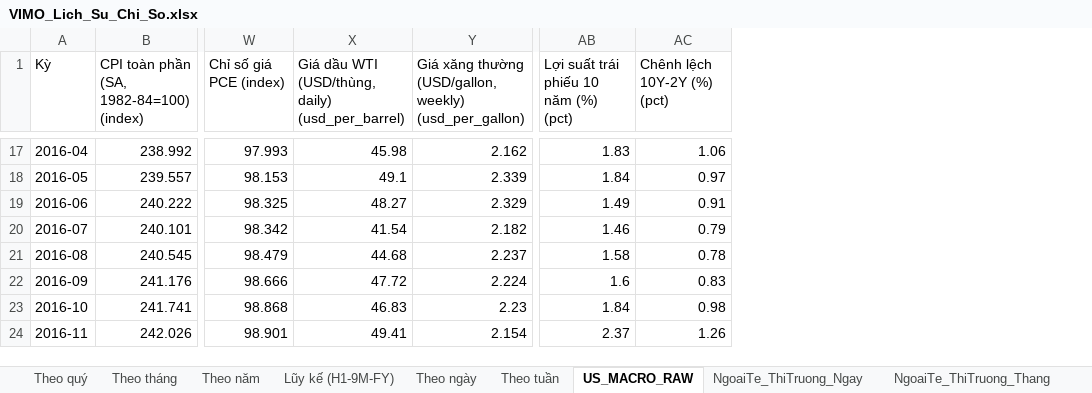
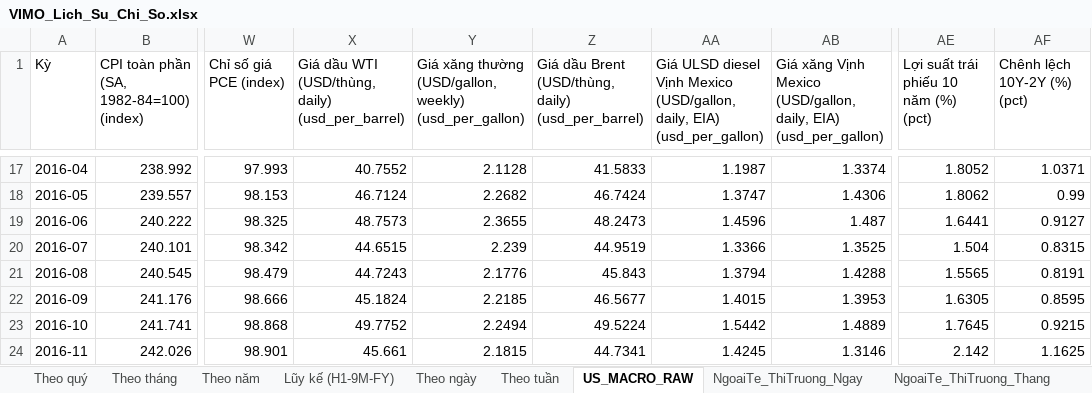
Before and after one commit to Truongutc/Phan-tich-FA, an Excel workbook: Bao cao/VIMO/VIMO_Lich_Su_Chi_So.xlsx, sheet US_MACRO_RAW, drawn as a sheet; only a part is shown, gaps mark what is left out; values as stored, in another font and other column widths than the file's, no borders; 2 other sheets too large or unreadable and not compared; addresses are those after the commit; the diff covers the shown part only; the diff names each change by its address in the sheet, - before the commit and + after, or states it on an @@ line.

```diff
--- a/Bao cao/VIMO/VIMO_Lich_Su_Chi_So.xlsx (sheet US_MACRO_RAW)
+++ b/Bao cao/VIMO/VIMO_Lich_Su_Chi_So.xlsx (sheet US_MACRO_RAW)
+column Z, row 1: Giá dầu Brent (USD/thùng, daily) (usd_per_barrel); rows 17-24: 41.5833 | 46.7424 | 48.2473 | 44.9519 | 45.843 | 46.5677 | 49.5224 | 44.7341
+column AA, row 1: Giá ULSD diesel Vịnh Mexico (USD/gallon, daily, EIA) (usd_per_gallon); rows 17-24: 1.1987 | 1.3747 | 1.4596 | 1.3366 | 1.3794 | 1.4015 | 1.5442 | 1.4245
+column AB, row 1: Giá xăng Vịnh Mexico (USD/gallon, daily, EIA) (usd_per_gallon); rows 17-24: 1.3374 | 1.4306 | 1.487 | 1.3525 | 1.4288 | 1.3953 | 1.4889 | 1.3146
-X17: 45.98
+X17: 40.7552
-Y17: 2.162
+Y17: 2.1128
-AE17: 1.83
+AE17: 1.8052
-AF17 (Chênh lệch 10Y-2Y (%) (pct)): 1.06
+AF17 (Chênh lệch 10Y-2Y (%) (pct)): 1.0371
-X18: 49.1
+X18: 46.7124
-Y18: 2.339
+Y18: 2.2682
-AE18: 1.84
+AE18: 1.8062
-AF18 (Chênh lệch 10Y-2Y (%) (pct)): 0.97
+AF18 (Chênh lệch 10Y-2Y (%) (pct)): 0.99
-X19: 48.27
+X19: 48.7573
-Y19: 2.329
+Y19: 2.3655
-AE19: 1.49
+AE19: 1.6441
-AF19 (Chênh lệch 10Y-2Y (%) (pct)): 0.91
+AF19 (Chênh lệch 10Y-2Y (%) (pct)): 0.9127
-X20: 41.54
+X20: 44.6515
-Y20: 2.182
+Y20: 2.239
-AE20: 1.46
+AE20: 1.504
-AF20 (Chênh lệch 10Y-2Y (%) (pct)): 0.79
+AF20 (Chênh lệch 10Y-2Y (%) (pct)): 0.8315
-X21: 44.68
+X21: 44.7243
-Y21: 2.237
+Y21: 2.1776
-AE21: 1.58
+AE21: 1.5565
-AF21 (Chênh lệch 10Y-2Y (%) (pct)): 0.78
+AF21 (Chênh lệch 10Y-2Y (%) (pct)): 0.8191
-X22: 47.72
+X22: 45.1824
-Y22: 2.224
+Y22: 2.2185
-AE22: 1.6
+AE22: 1.6305
-AF22 (Chênh lệch 10Y-2Y (%) (pct)): 0.83
+AF22 (Chênh lệch 10Y-2Y (%) (pct)): 0.8595
-X23: 46.83
+X23: 49.7752
-Y23: 2.23
+Y23: 2.2494
-AE23: 1.84
+AE23: 1.7645
-AF23 (Chênh lệch 10Y-2Y (%) (pct)): 0.98
+AF23 (Chênh lệch 10Y-2Y (%) (pct)): 0.9215
-X24: 49.41
+X24: 45.661
-Y24: 2.154
+Y24: 2.1815
-AE24: 2.37
+AE24: 2.142
-AF24 (Chênh lệch 10Y-2Y (%) (pct)): 1.26
+AF24 (Chênh lệch 10Y-2Y (%) (pct)): 1.1625
```
Also changed, not shown: 530 edited cells elsewhere in this sheet, sheet NgoaiTe_ThiTruong_Thang, 7 other files.
